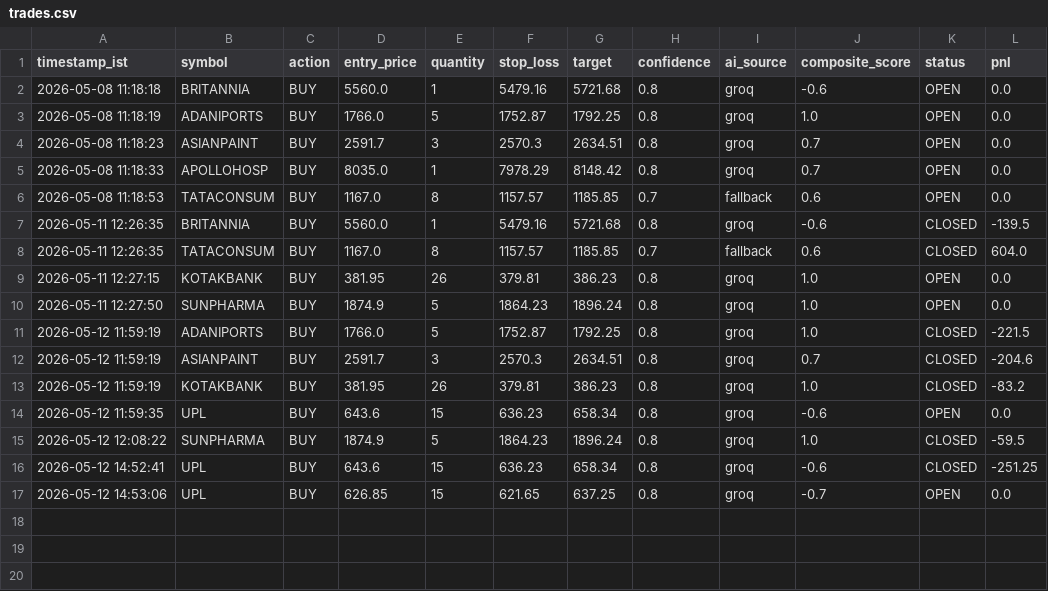
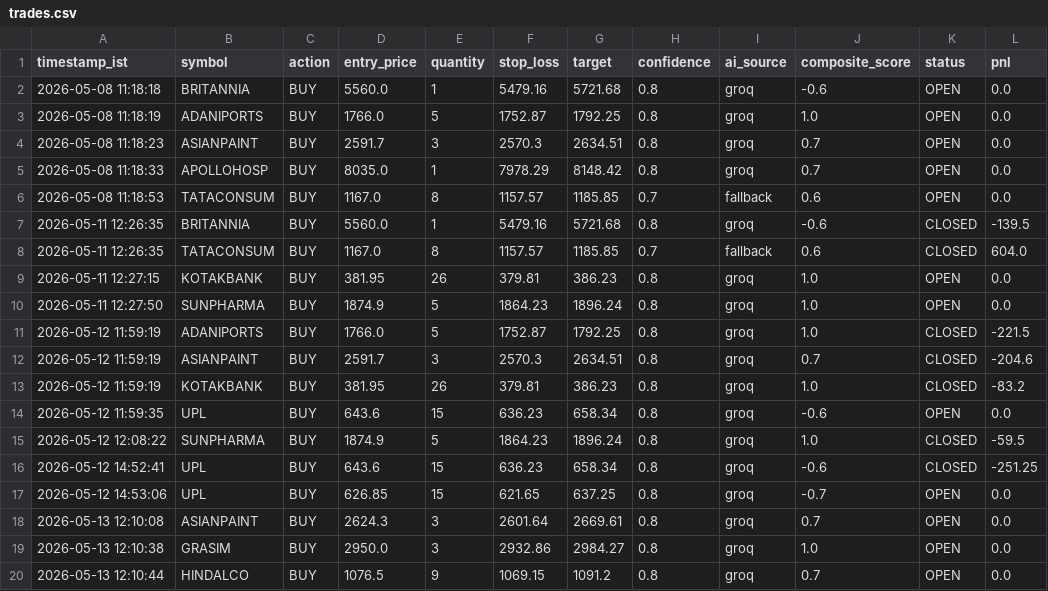
Before and after one commit to shibilshamz/stock-trading-agent-v2, a CSV file: logs/trades.csv, drawn as a sheet; the diff names each change by its address in the sheet, - before the commit and + after, or states it on an @@ line.

```diff
--- a/logs/trades.csv
+++ b/logs/trades.csv
+row 18: 2026-05-13 12:10:08 | ASIANPAINT | BUY | 2624.3 | 3 | 2601.64 | 2669.61 | 0.8 | groq | 0.7 | OPEN | 0.0
+row 19: 2026-05-13 12:10:38 | GRASIM | BUY | 2950.0 | 3 | 2932.86 | 2984.27 | 0.8 | groq | 1.0 | OPEN | 0.0
+row 20: 2026-05-13 12:10:44 | HINDALCO | BUY | 1076.5 | 9 | 1069.15 | 1091.2 | 0.8 | groq | 0.7 | OPEN | 0.0
```
Also changed, not shown: 1 other file.
